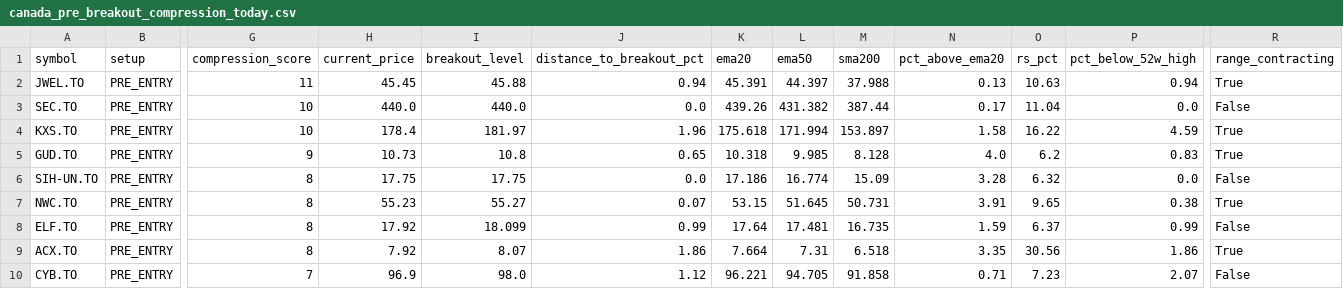
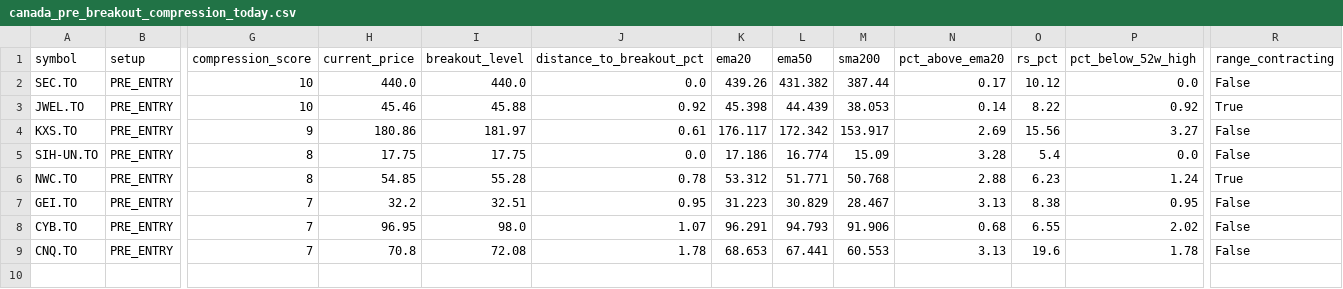
Before and after one commit to fwd5t2g5cw-ops/-daily-market-scanner, a CSV file: latest/canada/canada_pre_breakout_compression_today.csv, drawn as a sheet; only a part is shown, gaps mark what is left out; removed rows and columns are numbered as before the commit, all else as after; rows hold the shown columns only; the diff names each change by its address in the sheet, - before the commit and + after, or states it on an @@ line.

```diff
--- a/latest/canada/canada_pre_breakout_compression_today.csv
+++ b/latest/canada/canada_pre_breakout_compression_today.csv
-row 2: JWEL.TO | PRE_ENTRY | 11 | 45.45 | 45.88 | 0.94 | 45.391 | 44.397 | 37.988 | 0.13 | 10.63 | 0.94 | True
-O2 (rs_pct): 11.04
+O2 (rs_pct): 10.12
+row 3: JWEL.TO | PRE_ENTRY | 10 | 45.46 | 45.88 | 0.92 | 45.398 | 44.439 | 38.053 | 0.14 | 8.22 | 0.92 | True
-G4 (compression_score): 10
+G4 (compression_score): 9
-H4 (current_price): 178.4
+H4 (current_price): 180.86
-J4 (distance_to_breakout_pct): 1.96
+J4 (distance_to_breakout_pct): 0.61
-K4 (ema20): 175.618
+K4 (ema20): 176.117
-L4 (ema50): 171.994
+L4 (ema50): 172.342
-M4 (sma200): 153.897
+M4 (sma200): 153.917
-N4 (pct_above_ema20): 1.58
+N4 (pct_above_ema20): 2.69
-O4 (rs_pct): 16.22
+O4 (rs_pct): 15.56
-P4 (pct_below_52w_high): 4.59
+P4 (pct_below_52w_high): 3.27
-R4 (range_contracting): True
+R4 (range_contracting): False
-row 5: GUD.TO | PRE_ENTRY | 9 | 10.73 | 10.8 | 0.65 | 10.318 | 9.985 | 8.128 | 4.0 | 6.2 | 0.83 | True
-O5 (rs_pct): 6.32
+O5 (rs_pct): 5.4
-H6 (current_price): 55.23
+H6 (current_price): 54.85
-I6 (breakout_level): 55.27
+I6 (breakout_level): 55.28
-J6 (distance_to_breakout_pct): 0.07
+J6 (distance_to_breakout_pct): 0.78
-K6 (ema20): 53.15
+K6 (ema20): 53.312
-L6 (ema50): 51.645
+L6 (ema50): 51.771
-M6 (sma200): 50.731
+M6 (sma200): 50.768
-N6 (pct_above_ema20): 3.91
+N6 (pct_above_ema20): 2.88
-O6 (rs_pct): 9.65
+O6 (rs_pct): 6.23
-P6 (pct_below_52w_high): 0.38
+P6 (pct_below_52w_high): 1.24
-row 8: ELF.TO | PRE_ENTRY | 8 | 17.92 | 18.099 | 0.99 | 17.64 | 17.481 | 16.735 | 1.59 | 6.37 | 0.99 | False
-row 9: ACX.TO | PRE_ENTRY | 8 | 7.92 | 8.07 | 1.86 | 7.664 | 7.31 | 6.518 | 3.35 | 30.56 | 1.86 | True
+row 7: GEI.TO | PRE_ENTRY | 7 | 32.2 | 32.51 | 0.95 | 31.223 | 30.829 | 28.467 | 3.13 | 8.38 | 0.95 | False
-H8 (current_price): 96.9
+H8 (current_price): 96.95
-J8 (distance_to_breakout_pct): 1.12
+J8 (distance_to_breakout_pct): 1.07
-K8 (ema20): 96.221
+K8 (ema20): 96.291
-L8 (ema50): 94.705
+L8 (ema50): 94.793
-M8 (sma200): 91.858
+M8 (sma200): 91.906
-N8 (pct_above_ema20): 0.71
+N8 (pct_above_ema20): 0.68
-O8 (rs_pct): 7.23
+O8 (rs_pct): 6.55
-P8 (pct_below_52w_high): 2.07
+P8 (pct_below_52w_high): 2.02
+row 9: CNQ.TO | PRE_ENTRY | 7 | 70.8 | 72.08 | 1.78 | 68.653 | 67.441 | 60.553 | 3.13 | 19.6 | 1.78 | False
```
Also changed, not shown: latest/canada/canada_double_reclaim_ready_now.csv, latest/canada/canada_pre_entry_watch_today.csv, 3 other files.
